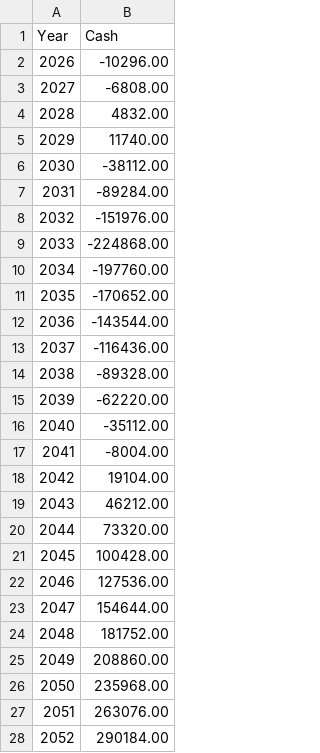
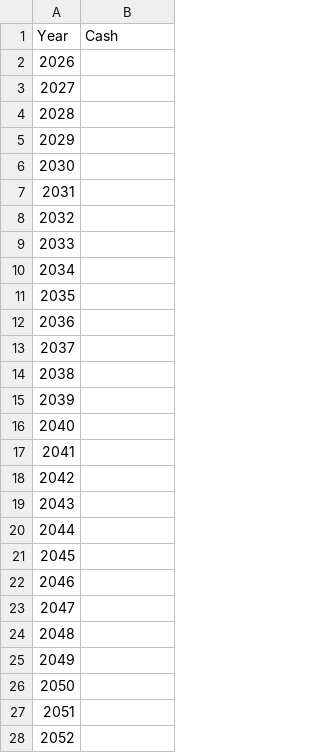
Before and after one commit to possibly-sam/RTRMNT0, a CSV file: RTMNT/cash_balances.csv, drawn as a sheet; only a part is shown; the diff covers the shown part only.

```diff
--- a/RTMNT/cash_balances.csv
+++ b/RTMNT/cash_balances.csv
@@ -1,28 +1,28 @@
 Year,Cash
-2026,-10296.00
-2027,-6808.00
-2028,4832.00
-2029,11740.00
-2030,-38112.00
-2031,-89284.00
-2032,-151976.00
-2033,-224868.00
-2034,-197760.00
-2035,-170652.00
-2036,-143544.00
-2037,-116436.00
-2038,-89328.00
-2039,-62220.00
-2040,-35112.00
-2041,-8004.00
-2042,19104.00
-2043,46212.00
-2044,73320.00
-2045,100428.00
-2046,127536.00
-2047,154644.00
-2048,181752.00
-2049,208860.00
-2050,235968.00
-2051,263076.00
-2052,290184.00
+2026,
+2027,
+2028,
+2029,
+2030,
+2031,
+2032,
+2033,
+2034,
+2035,
+2036,
+2037,
+2038,
+2039,
+2040,
+2041,
+2042,
+2043,
+2044,
+2045,
+2046,
+2047,
+2048,
+2049,
+2050,
+2051,
+2052,
```
Also changed, not shown: 8 edited cells elsewhere in this file, 7 other files.
